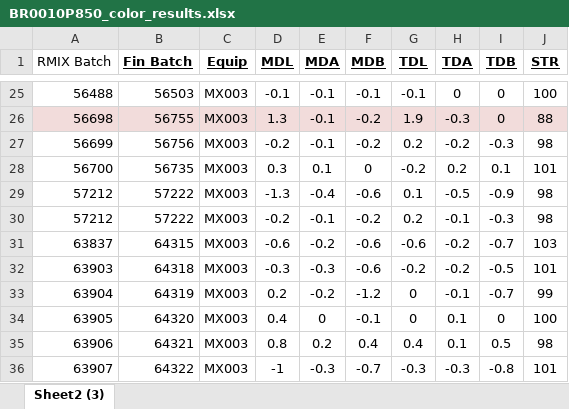
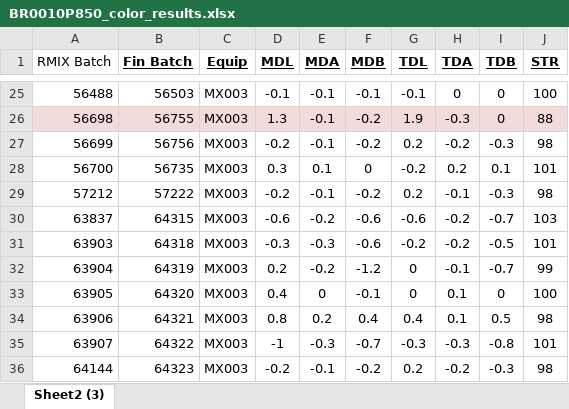
Before and after one commit to ryan-menning/rm-evaluation, an Excel workbook: data/BR0010P850_color_results.xlsx, sheet Sheet2 (3), drawn as a sheet; only a part is shown, gaps mark what is left out; the shorter side is filled out with more unchanged rows; values as stored, in another font and other column widths than the file's, no borders; the diff names each change by its address in the sheet, - before the commit and + after, or states it on an @@ line.

```diff
--- a/data/BR0010P850_color_results.xlsx (sheet Sheet2 (3))
+++ b/data/BR0010P850_color_results.xlsx (sheet Sheet2 (3))
-row 29: 57212 | 57222 | MX003 | -1.3 | -0.4 | -0.6 | 0.1 | -0.5 | -0.9 | 98
```
Also changed, not shown: data/BR0010P850_ingredients.xlsx, 3 other files.
